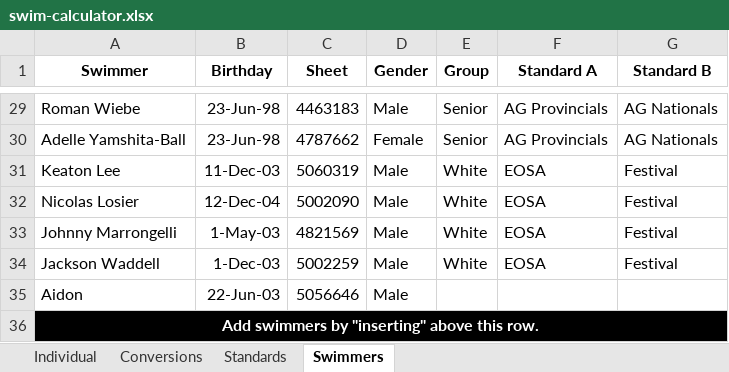
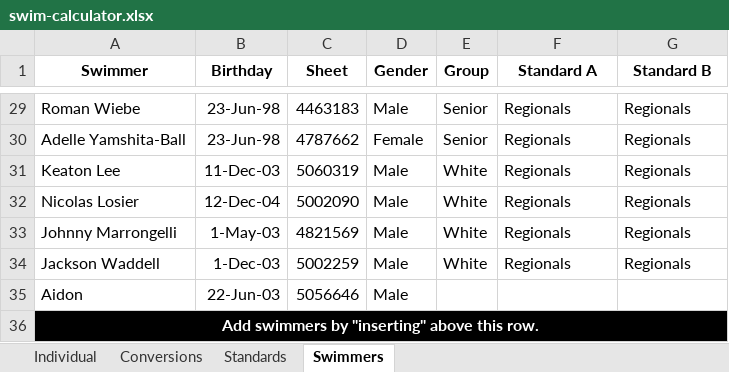
Before and after one commit to Subject2Risk/swim-report, an Excel workbook: swim-calculator.xlsx, sheet Swimmers, drawn as a sheet; only a part is shown, gaps mark what is left out; values as stored, in another font and other column widths than the file's, no borders; the diff covers the shown part only; the diff names each change by its address in the sheet, - before the commit and + after, or states it on an @@ line.

```diff
--- a/swim-calculator.xlsx (sheet Swimmers)
+++ b/swim-calculator.xlsx (sheet Swimmers)
-F29:F30 (Standard A): AG Provincials
+F29:F30 (Standard A): Regionals
-G29:G30 (Standard B): AG Nationals
+G29:G30 (Standard B): Regionals
-F31:F34 (Standard A): EOSA
+F31:F34 (Standard A): Regionals
-G31:G34 (Standard B): Festival
+G31:G34 (Standard B): Regionals
```
Also changed, not shown: 54 edited cells elsewhere in this sheet, sheet Individual, hidden cells, 1 other file.
